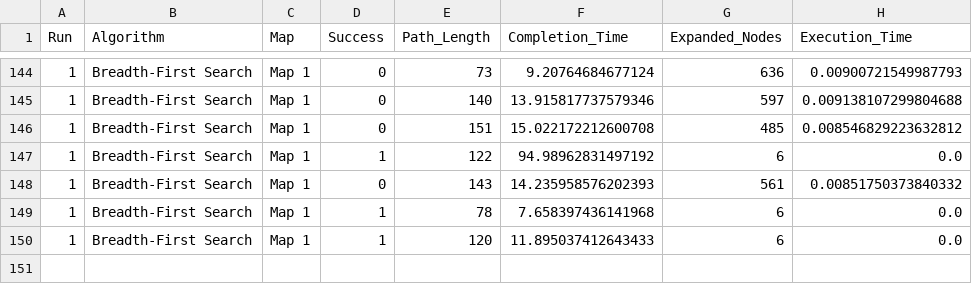
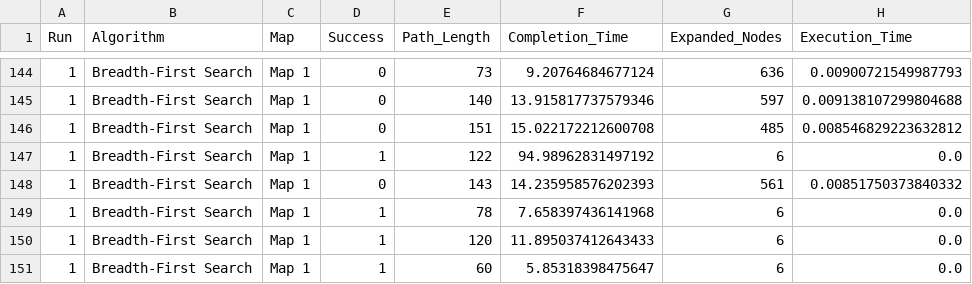
Before and after one commit to finntranne/DoANGameAI, a CSV file: stats.csv, drawn as a sheet; only a part is shown, gaps mark what is left out; the diff names each change by its address in the sheet, - before the commit and + after, or states it on an @@ line.

Commit message:
Update

```diff
--- a/stats.csv
+++ b/stats.csv
+row 151: 1 | Breadth-First Search | Map 1 | 1 | 60 | 5.85318398475647 | 6 | 0.0
```
